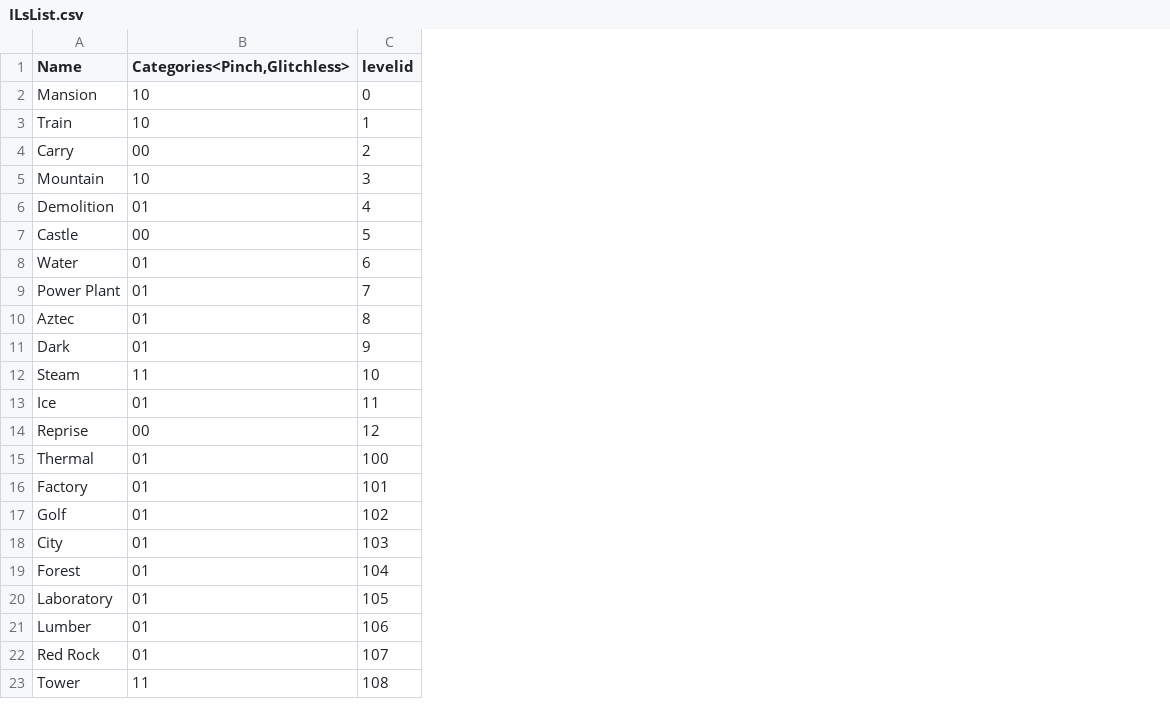
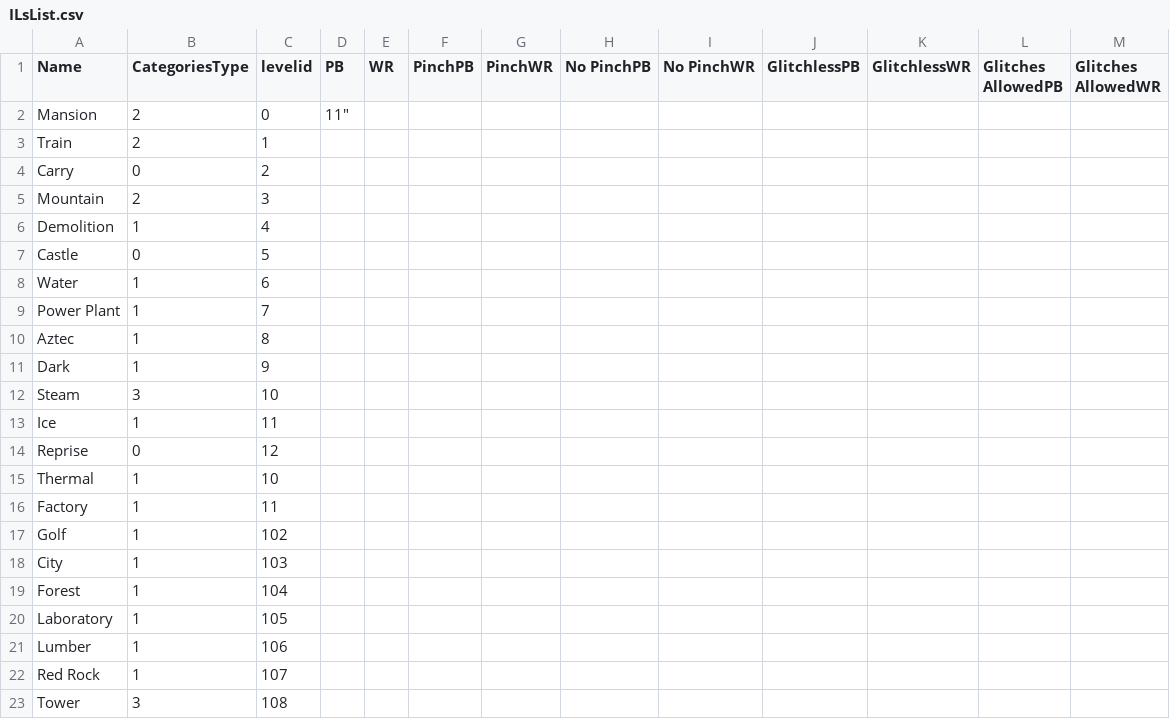
Before and after one commit to Msgame79/powershell-scripts, a CSV file: ILsList.csv, drawn as a sheet; only a part is shown; removed rows and columns are numbered as before the commit, all else as after; the diff names each change by its address in the sheet, - before the commit and + after, or states it on an @@ line.

Commit message:
Update ILsList.csv

```diff
--- a/ILsList.csv
+++ b/ILsList.csv
-column B (Categories<Pinch,Glitchless>), rows 2-23: 10 | 10 | 00 | 10 | 01 | 00 | 01 | 01 | 01 | 01 | 11 | 01 | 00 | 01 | 01 | 01 | 01 | 01 | 01 | 01 | 01 | 11
+column B (CategoriesType), rows 2-23: 2 | 2 | 0 | 2 | 1 | 0 | 1 | 1 | 1 | 1 | 3 | 1 | 0 | 1 | 1 | 1 | 1 | 1 | 1 | 1 | 1 | 3
+column D (PB), row 2: 11"
+column E (WR), empty
+column F (PinchPB), empty
+column G (PinchWR), empty
+column H (No PinchPB), empty
+column I (No PinchWR), empty
+column J (GlitchlessPB), empty
+column K (GlitchlessWR), empty
+column L (Glitches AllowedPB), empty
+column M (Glitches AllowedWR), empty
-C15 (levelid): 100
+C15 (levelid): 10
-C16 (levelid): 101
+C16 (levelid): 11
```
